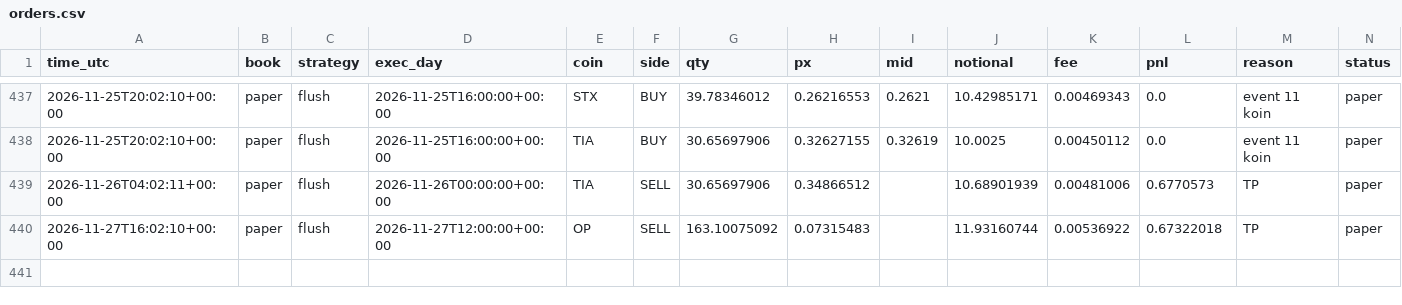
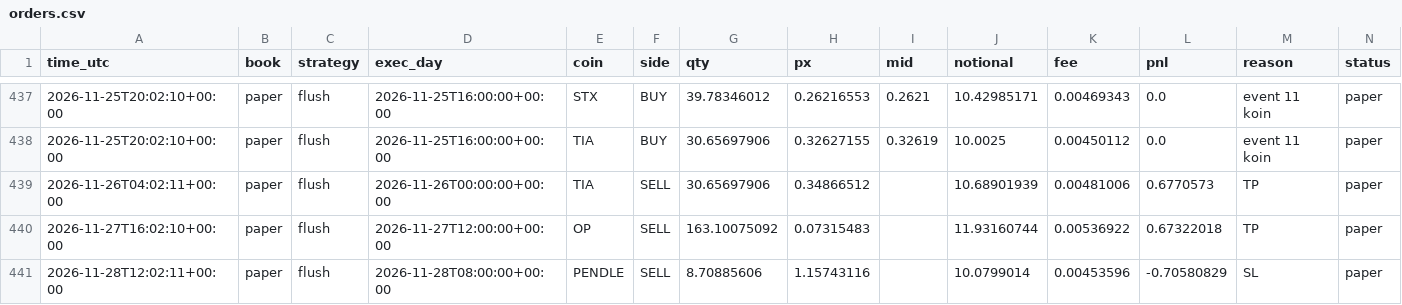
Before and after one commit to daijobudesu69/Crypto-RMF, a CSV file: state/orders.csv, drawn as a sheet; only a part is shown, gaps mark what is left out.

```diff
--- a/state/orders.csv
+++ b/state/orders.csv
@@ -440 +440,2 @@ time_utc,book,strategy,exec_day,coin,side,qty,px,mid,notional,fee,pnl,reason,sta
 2026-11-27T16:02:10+00:00,paper,flush,2026-11-27T12:00:00+00:00,OP,SELL,163.10075092,0.07315483,,11.93160744,0.00536922,0.67322018,TP,paper
+2026-11-28T12:02:11+00:00,paper,flush,2026-11-28T08:00:00+00:00,PENDLE,SELL,8.70885606,1.15743116,,10.0799014,0.00453596,-0.70580829,SL,paper
```
Also changed, not shown: state/flush_signals.csv, state/flush_trades.csv, 2 other files.
